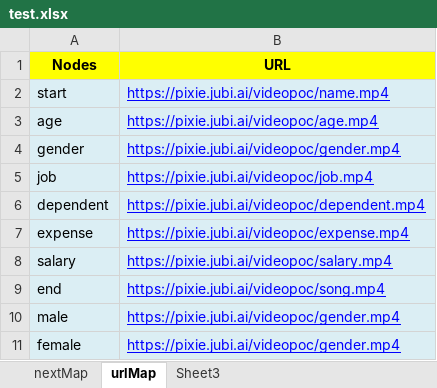
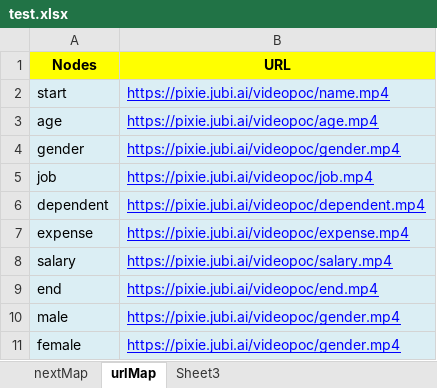
Before and after one commit to kolkatajubi/videoConversation-POC, an Excel workbook: test.xlsx, sheet urlMap, drawn as a sheet; values as stored, in another font and other column widths than the file's, no borders; the diff names each change by its address in the sheet, - before the commit and + after, or states it on an @@ line.

Commit message:
controls removed, video select removed

```diff
--- a/test.xlsx (sheet urlMap)
+++ b/test.xlsx (sheet urlMap)
-B9 (URL): https://pixie.jubi.ai/videopoc/song.mp4
+B9 (URL): https://pixie.jubi.ai/videopoc/end.mp4
```
Also changed, not shown: 2 other files.
